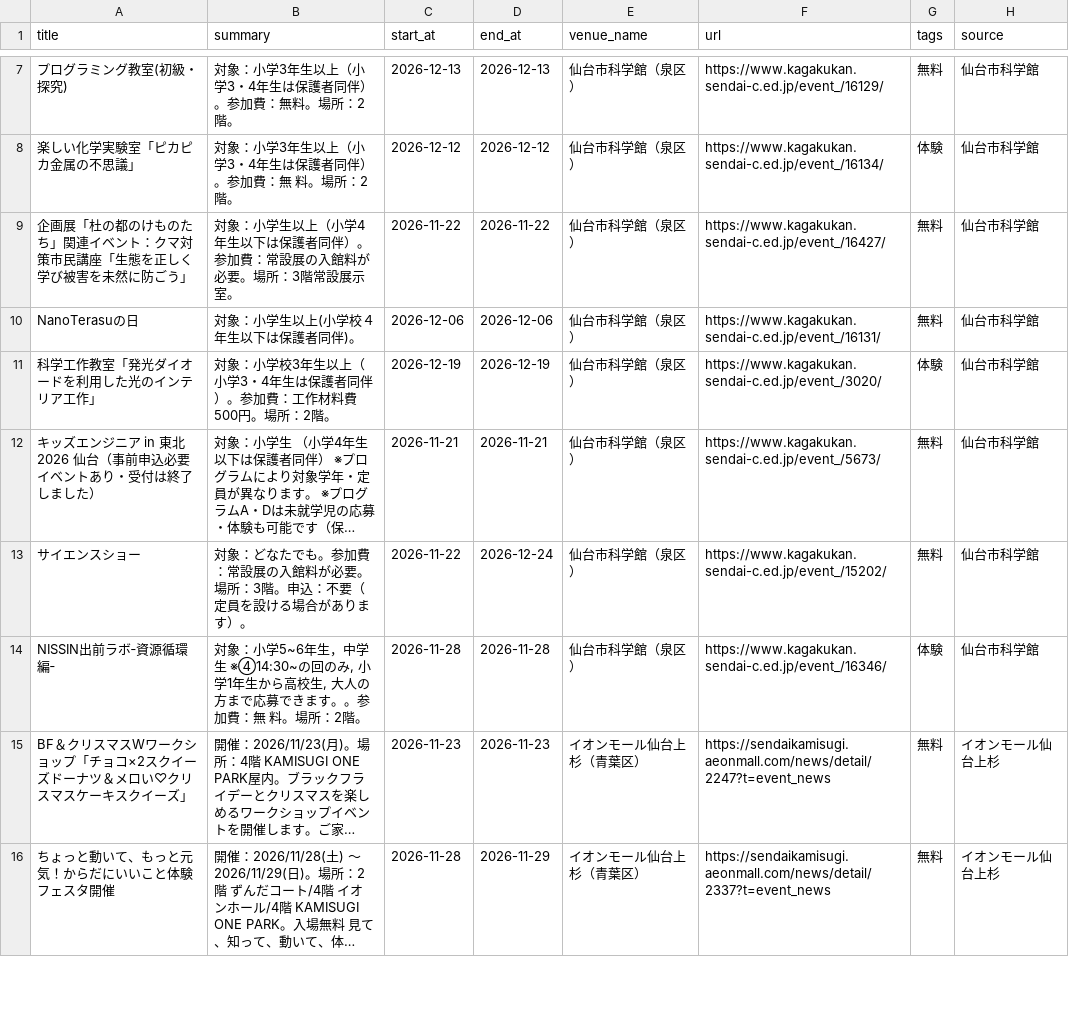
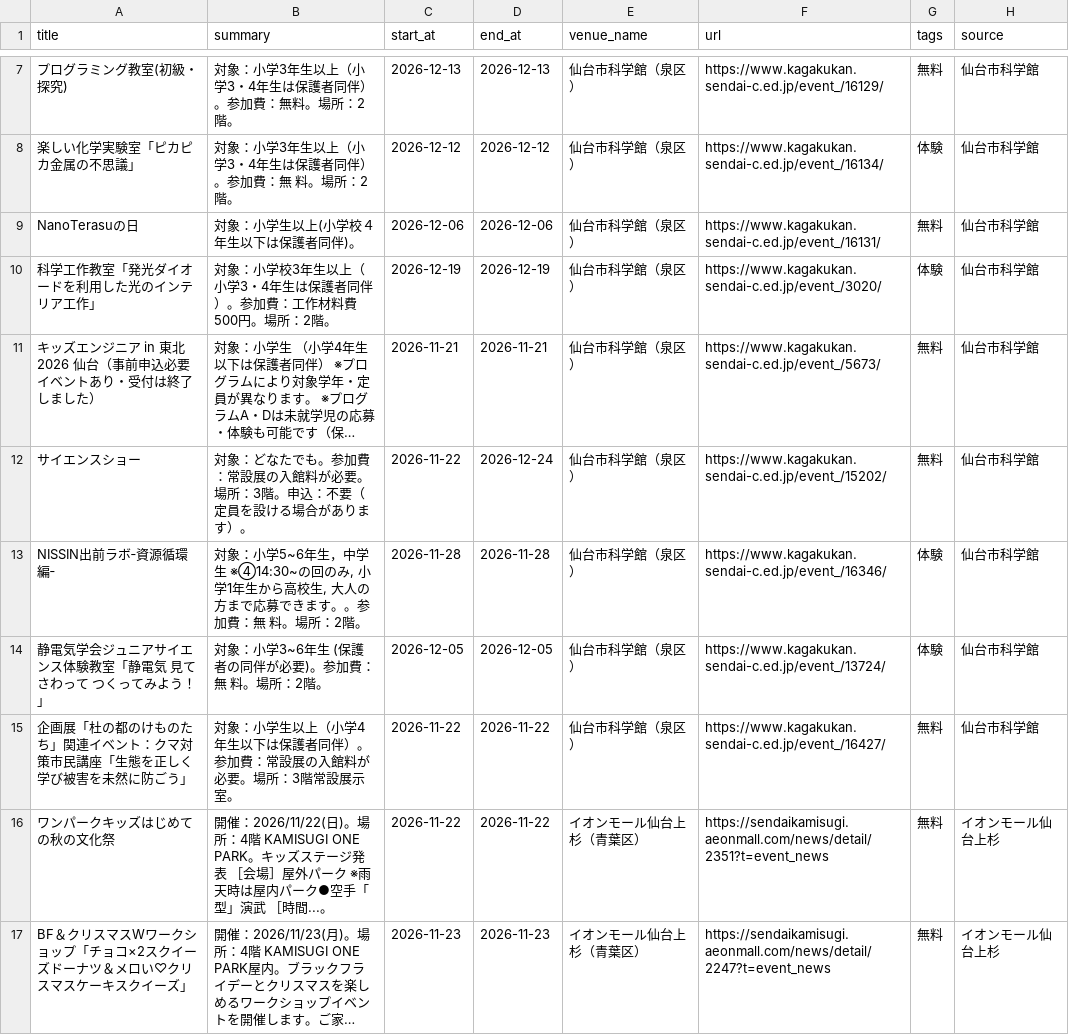
Before and after one commit to ndagsudo/sendai-kids-events, a CSV file: data/events.csv, drawn as a sheet; only a part is shown, gaps mark what is left out; the shorter side is filled out with more unchanged rows; long unchanged cells end in …; the diff names each change by its address in the sheet, - before the commit and + after, or states it on an @@ line.

```diff
--- a/data/events.csv
+++ b/data/events.csv
+row 14: 静電気学会ジュニアサイエンス体験教室「静電気 見て さわって つくってみよう！」 | 対象：小学3~6年生 (保護者の同伴が必要)。参加費：無 料。場所：2階。 | 2026-12-05 | 2026-12-05 | 仙台市科学館（泉区） | https://www.kagakukan.sendai-c.ed.jp/event_/13724/ | 体験 | 仙台市科学館
@@ row 9 moved to row 15: 企画展「杜の都のけものたち」関連イベント：クマ対策市民講座「生態を正しく学び被害… @@
+row 16: ワンパークキッズはじめての秋の文化祭 | 開催：2026/11/22(日)。場所：4階 KAMISUGI ONE PARK。キッズステージ発表 ［会場］屋外パーク ※雨天時は屋内パーク●空手「型」演武 ［時間...。 | 2026-11-22 | 2026-11-22 | イオンモール仙台上杉（青葉区） | https://sendaikamisugi.aeonmall.com/news/detail/2351?t=event_news | 無料 | イオンモール仙台上杉
```
Also changed, not shown: 5 other files.
